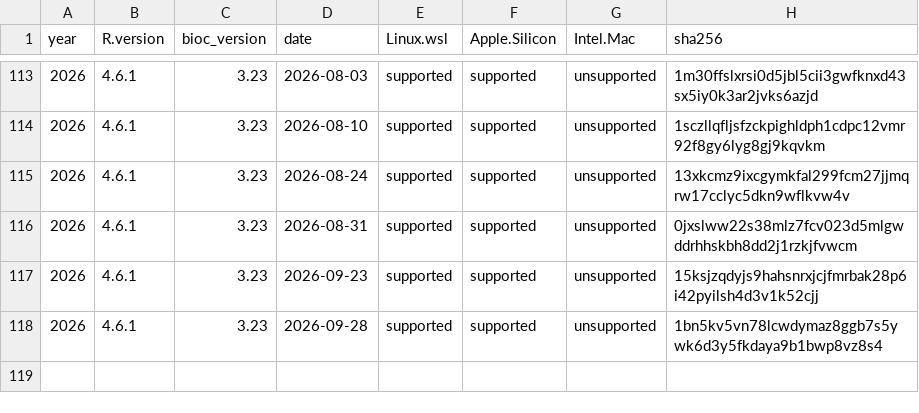
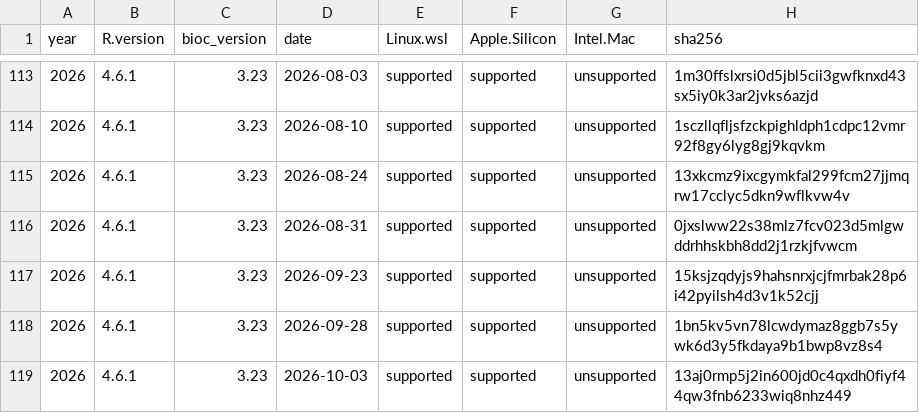
Before and after one commit to ropensci/rix, a CSV file: inst/extdata/available_df.csv, drawn as a sheet; only a part is shown, gaps mark what is left out.

Commit message:
Updated available dates

```diff
--- a/inst/extdata/available_df.csv
+++ b/inst/extdata/available_df.csv
@@ -118 +118,2 @@
 "2026","4.6.1","3.23","2026-09-28","supported","supported","unsupported","1bn5kv5vn78lcwdymaz8ggb7s5ywk6d3y5fkdaya9b1bwp8vz8s4"
+"2026","4.6.1","3.23","2026-10-03","supported","supported","unsupported","13aj0rmp5j2in600jd0c4qxdh0fiyf44qw3fnb6233wiq8nhz449"
```
